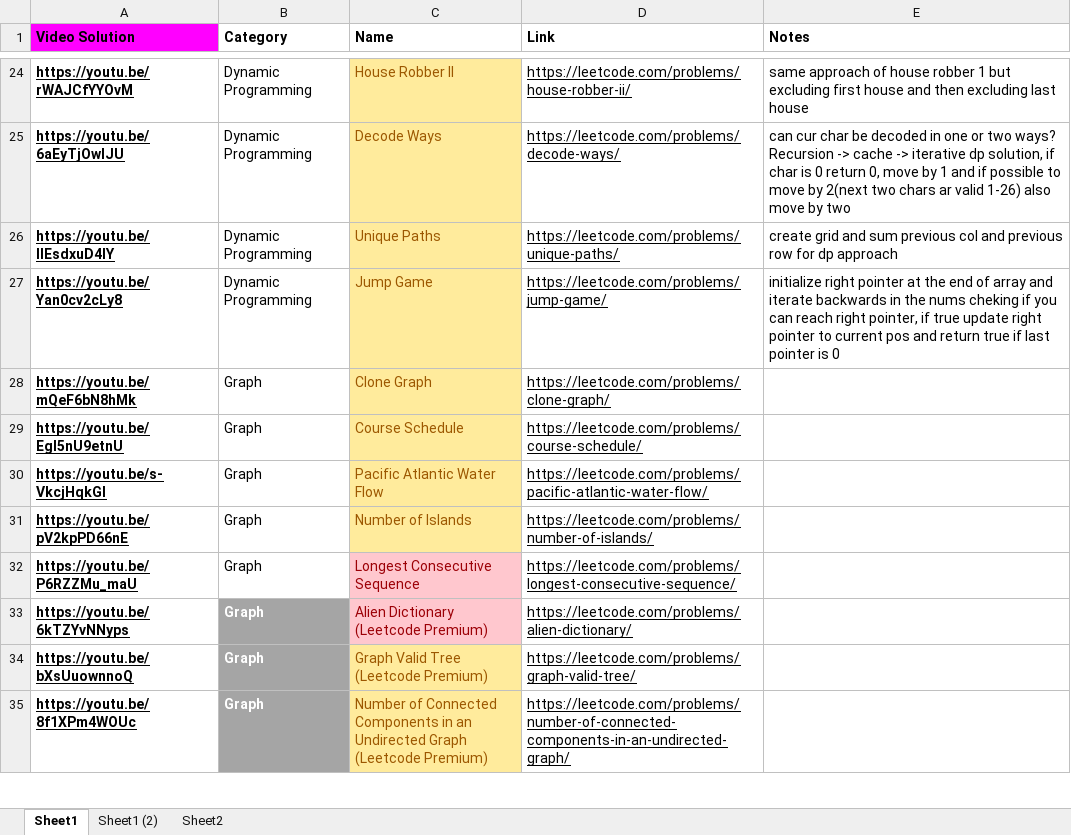
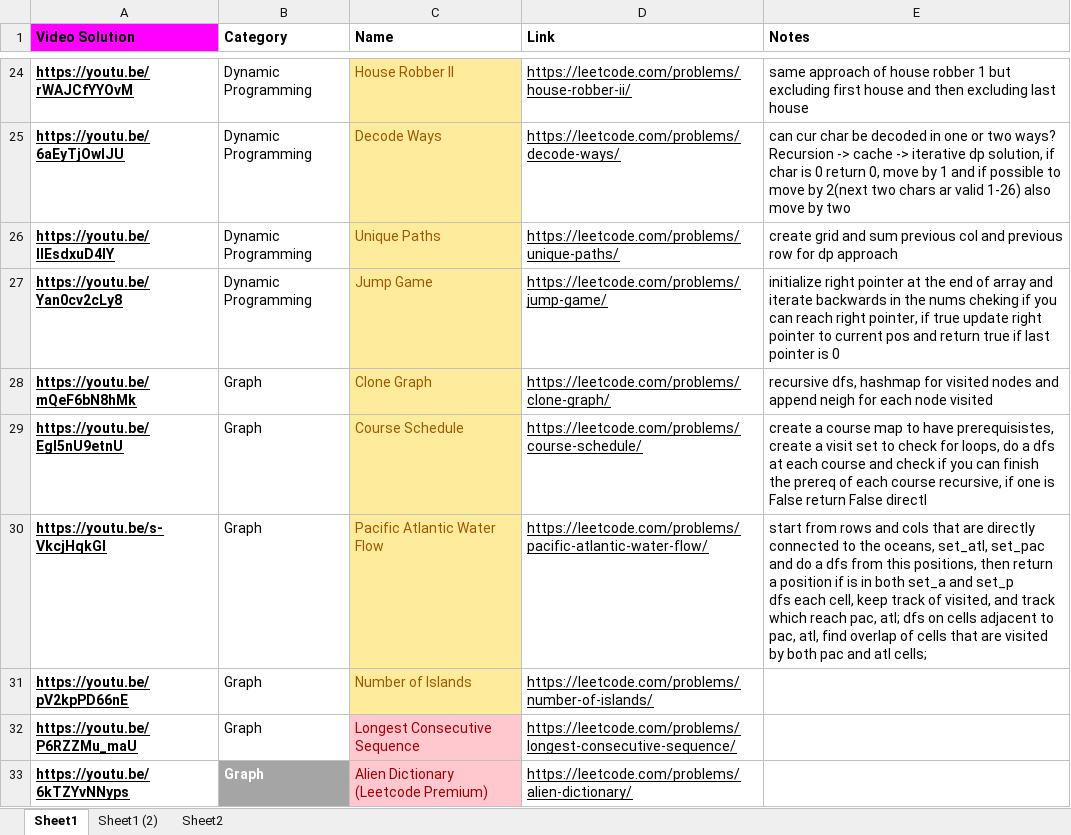
Before and after one commit to AndresMontero/coding_interview, an Excel workbook: Leetcode 75 Questions.xlsx, sheet Sheet1, drawn as a sheet; only a part is shown, gaps mark what is left out; the shorter side is filled out with more unchanged rows; values as stored, in another font and other column widths than the file's, no borders; ↵ is a line break in a cell; the diff names each change by its address in the sheet, - before the commit and + after, or states it on an @@ line.

Commit message:
working on graph problems

```diff
--- a/Leetcode 75 Questions.xlsx (sheet Sheet1)
+++ b/Leetcode 75 Questions.xlsx (sheet Sheet1)
-E28 (Notes): (empty)
+E28 (Notes): recursive dfs, hashmap for visited nodes and append neigh for each node visited
-E29 (Notes): (empty)
+E29 (Notes): create a course map to have prerequisistes, create a visit set to check for loops, do a dfs at each course and check if you can finish the prereq of each course recursive, if one is False return False directl
-E30 (Notes): (empty)
+E30 (Notes): start from rows and cols that are directly connected to the oceans, set_atl, set_pac and do a dfs from this positions, then return a position if is in both set_a and set_p ↵ dfs each cell, keep track of visited, and track which reach pac, atl; dfs on cells adjacent to pac, atl, find overlap of cells that are visited by both pac and atl cells;
```
